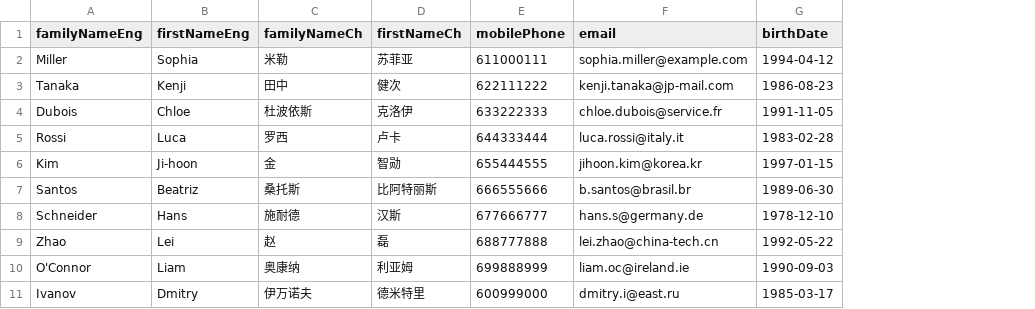
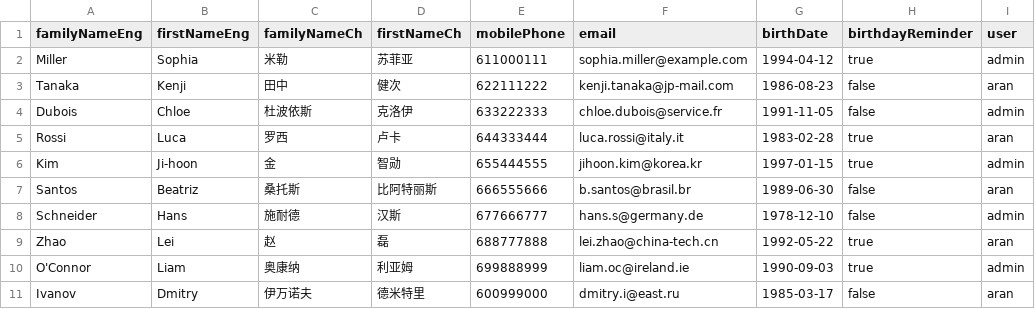
Before and after one commit to isaac-diez/contactManager_YEStravel, a CSV file: test_contacts.csv, drawn as a sheet; the diff names each change by its address in the sheet, - before the commit and + after, or states it on an @@ line.

Commit message:
refactor(csv): added columns for birthdayReminder and user

```diff
--- a/test_contacts.csv
+++ b/test_contacts.csv
+column H (birthdayReminder), rows 2-11: true | false | false | true | true | false | false | true | true | false
+column I (user), rows 2-11: admin | aran | admin | aran | admin | aran | admin | aran | admin | aran
```
Also changed, not shown: 1 other file.
